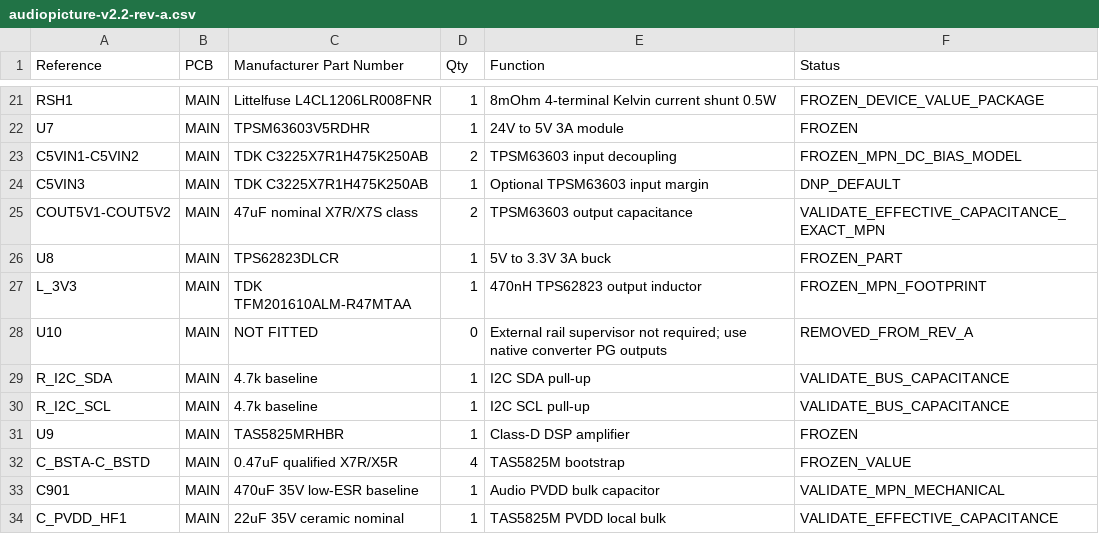
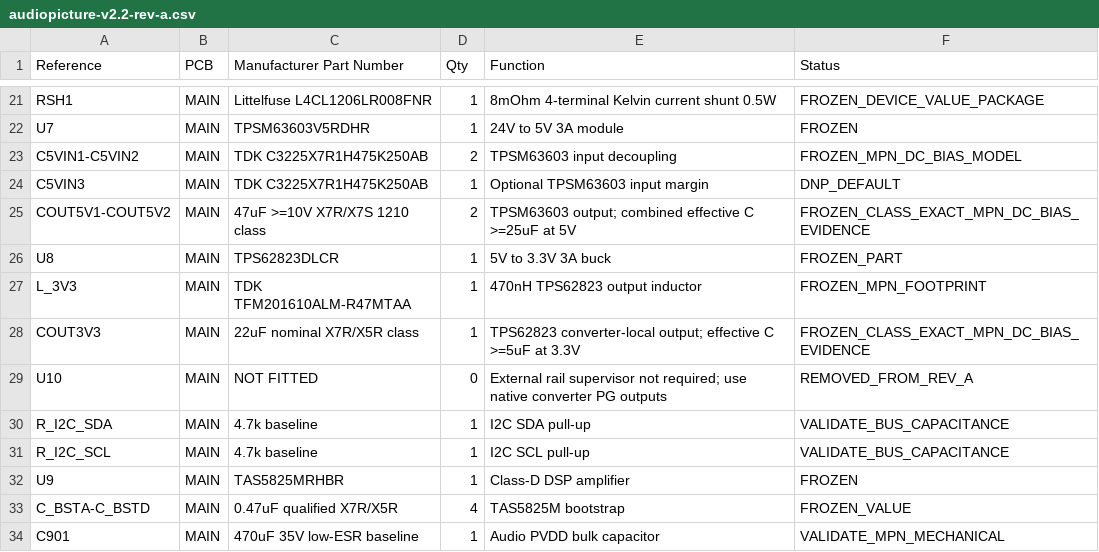
Before and after one commit to Vinset85/audiopicture, a CSV file: hardware/bom/audiopicture-v2.2-rev-a.csv, drawn as a sheet; only a part is shown, gaps mark what is left out; the shorter side is filled out with more unchanged rows.

Commit message:
Normalize MAIN output capacitor BOM requirements

```diff
--- a/hardware/bom/audiopicture-v2.2-rev-a.csv
+++ b/hardware/bom/audiopicture-v2.2-rev-a.csv
@@ -24,5 +24,6 @@ C5VIN1-C5VIN2,MAIN,TDK C3225X7R1H475K250AB,2,TPSM63603 input decoupling,FROZEN_M
 C5VIN3,MAIN,TDK C3225X7R1H475K250AB,1,Optional TPSM63603 input margin,DNP_DEFAULT
-COUT5V1-COUT5V2,MAIN,47uF nominal X7R/X7S class,2,TPSM63603 output capacitance,VALIDATE_EFFECTIVE_CAPACITANCE_EXACT_MPN
+COUT5V1-COUT5V2,MAIN,47uF >=10V X7R/X7S 1210 class,2,TPSM63603 output; combined effective C >=25uF at 5V,FROZEN_CLASS_EXACT_MPN_DC_BIAS_EVIDENCE
 U8,MAIN,TPS62823DLCR,1,5V to 3.3V 3A buck,FROZEN_PART
 L_3V3,MAIN,TDK TFM201610ALM-R47MTAA,1,470nH TPS62823 output inductor,FROZEN_MPN_FOOTPRINT
+COUT3V3,MAIN,22uF nominal X7R/X5R class,1,TPS62823 converter-local output; effective C >=5uF at 3.3V,FROZEN_CLASS_EXACT_MPN_DC_BIAS_EVIDENCE
 U10,MAIN,NOT FITTED,0,External rail supervisor not required; use native converter PG outputs,REMOVED_FROM_REV_A
```
